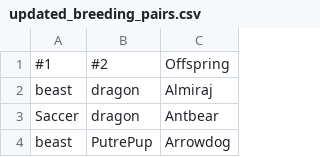
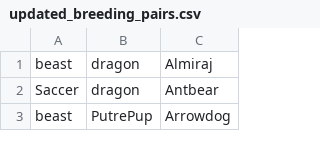
Before and after one commit to 0ceanSlim/dwm-app, a CSV file: src/updated_breeding_pairs.csv, drawn as a sheet; only a part is shown.

Commit message:
update breeding pairs database

```diff
--- a/src/updated_breeding_pairs.csv
+++ b/src/updated_breeding_pairs.csv
@@ -1,2 +1 @@
-#1,#2,Offspring
 beast,dragon,Almiraj
```
Also changed, not shown: 2 other files.
